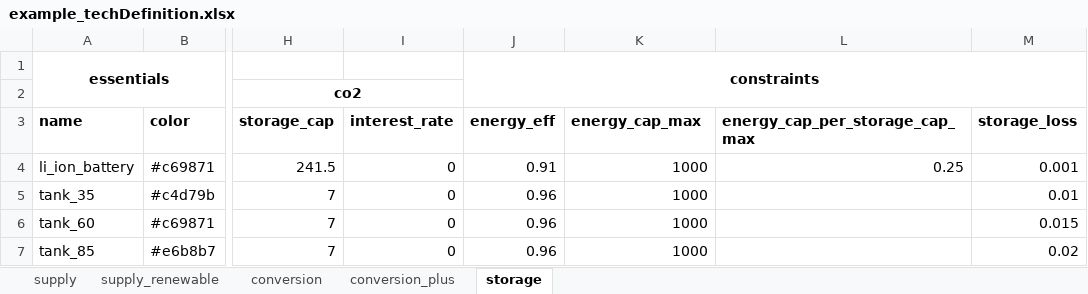
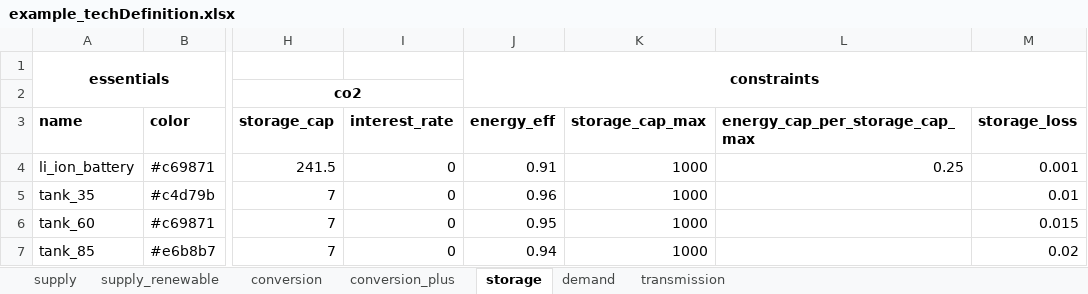
Before and after one commit to yiqiaowang-arch/energy_hub_optimizer_calliope, an Excel workbook: cea_energy_hub_optimizer/data/example_techDefinition.xlsx, sheet storage, drawn as a sheet; only a part is shown, gaps mark what is left out; values as stored, in another font and other column widths than the file's, no borders; the diff names each change by its address in the sheet, - before the commit and + after, or states it on an @@ line.

```diff
--- a/cea_energy_hub_optimizer/data/example_techDefinition.xlsx (sheet storage)
+++ b/cea_energy_hub_optimizer/data/example_techDefinition.xlsx (sheet storage)
+sheet tab: demand
+sheet tab: transmission
-K3: energy_cap_max
+K3: storage_cap_max
-J6 (energy_eff): 0.96
+J6 (energy_eff): 0.95
-J7 (energy_eff): 0.96
+J7 (energy_eff): 0.94
```
Also changed, not shown: sheet supply_renewable, sheet conversion, sheet supply, sheet conversion_plus, formulas that keep their value, 5 other files.
